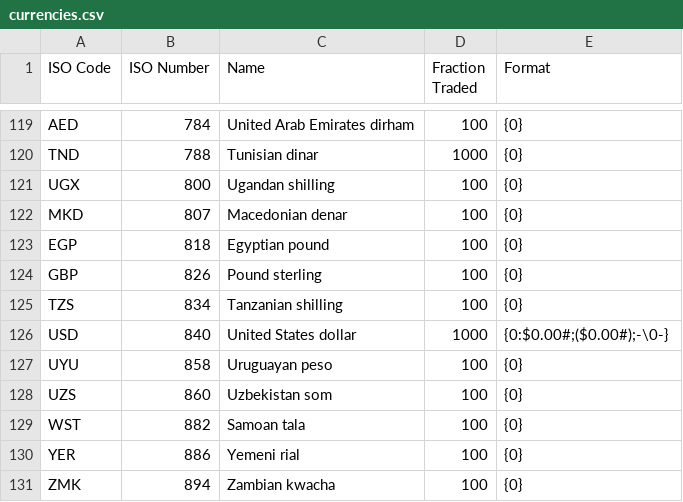
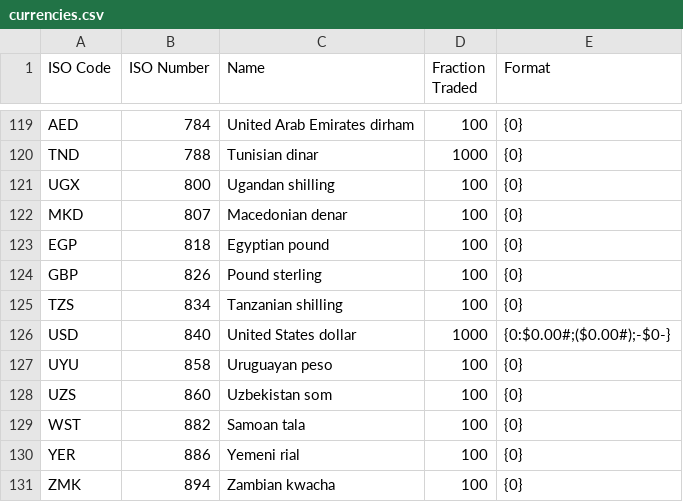
Before and after one commit to otac0n/SharpBooks, a CSV file: currencies.csv, drawn as a sheet; only a part is shown, gaps mark what is left out.

```diff
--- a/currencies.csv
+++ b/currencies.csv
@@ -125,3 +125,3 @@
 "TZS","834","Tanzanian shilling",100,"{0}"
-"USD","840","United States dollar",1000,"{0:$0.00#;($0.00#);-\0-}"
+"USD","840","United States dollar",1000,"{0:$0.00#;($0.00#);-$0-}"
 "UYU","858","Uruguayan peso",100,"{0}"
```
Also changed, not shown: 3 other files.
